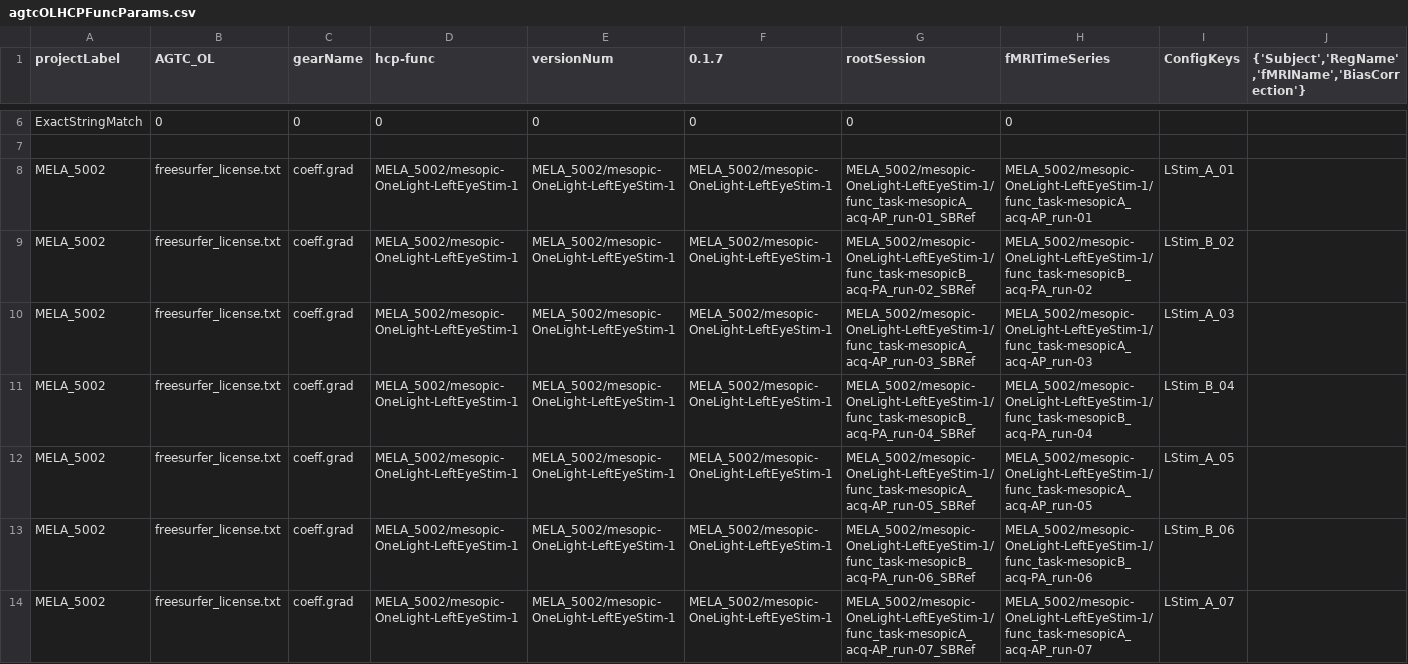
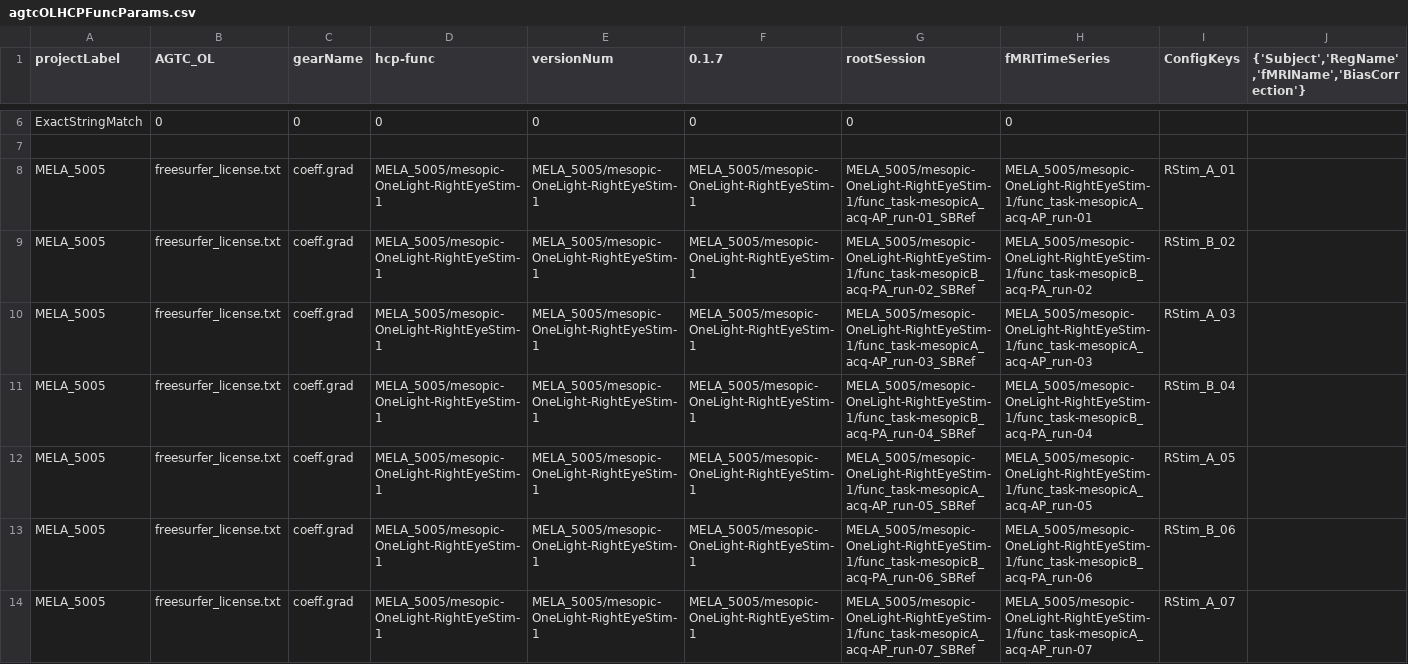
Before and after one commit to gkaguirrelab/mriAGTCAnalysis, a CSV file: code/submitGears/AGTC_OL/agtcOLHCPFuncParams.csv, drawn as a sheet; only a part is shown, gaps mark what is left out; the shorter side is filled out with more unchanged rows; rows hold the shown columns only; the diff covers the shown part only; the diff names each change by its address in the sheet, - before the commit and + after, or states it on an @@ line.

```diff
--- a/code/submitGears/AGTC_OL/agtcOLHCPFuncParams.csv
+++ b/code/submitGears/AGTC_OL/agtcOLHCPFuncParams.csv
+row 8: MELA_5005 | freesurfer_license.txt | coeff.grad | MELA_5005/mesopic-OneLight-RightEyeStim-1 | MELA_5005/mesopic-OneLight-RightEyeStim-1 | MELA_5005/mesopic-OneLight-RightEyeStim-1 | MELA_5005/mesopic-OneLight-RightEyeStim-1/func_task-mesopicA_acq-AP_run-01_SBRef | MELA_5005/mesopic-OneLight-RightEyeStim-1/func_task-mesopicA_acq-AP_run-01 | RStim_A_01
+row 9: MELA_5005 | freesurfer_license.txt | coeff.grad | MELA_5005/mesopic-OneLight-RightEyeStim-1 | MELA_5005/mesopic-OneLight-RightEyeStim-1 | MELA_5005/mesopic-OneLight-RightEyeStim-1 | MELA_5005/mesopic-OneLight-RightEyeStim-1/func_task-mesopicB_acq-PA_run-02_SBRef | MELA_5005/mesopic-OneLight-RightEyeStim-1/func_task-mesopicB_acq-PA_run-02 | RStim_B_02
+row 10: MELA_5005 | freesurfer_license.txt | coeff.grad | MELA_5005/mesopic-OneLight-RightEyeStim-1 | MELA_5005/mesopic-OneLight-RightEyeStim-1 | MELA_5005/mesopic-OneLight-RightEyeStim-1 | MELA_5005/mesopic-OneLight-RightEyeStim-1/func_task-mesopicA_acq-AP_run-03_SBRef | MELA_5005/mesopic-OneLight-RightEyeStim-1/func_task-mesopicA_acq-AP_run-03 | RStim_A_03
+row 11: MELA_5005 | freesurfer_license.txt | coeff.grad | MELA_5005/mesopic-OneLight-RightEyeStim-1 | MELA_5005/mesopic-OneLight-RightEyeStim-1 | MELA_5005/mesopic-OneLight-RightEyeStim-1 | MELA_5005/mesopic-OneLight-RightEyeStim-1/func_task-mesopicB_acq-PA_run-04_SBRef | MELA_5005/mesopic-OneLight-RightEyeStim-1/func_task-mesopicB_acq-PA_run-04 | RStim_B_04
+row 12: MELA_5005 | freesurfer_license.txt | coeff.grad | MELA_5005/mesopic-OneLight-RightEyeStim-1 | MELA_5005/mesopic-OneLight-RightEyeStim-1 | MELA_5005/mesopic-OneLight-RightEyeStim-1 | MELA_5005/mesopic-OneLight-RightEyeStim-1/func_task-mesopicA_acq-AP_run-05_SBRef | MELA_5005/mesopic-OneLight-RightEyeStim-1/func_task-mesopicA_acq-AP_run-05 | RStim_A_05
+row 13: MELA_5005 | freesurfer_license.txt | coeff.grad | MELA_5005/mesopic-OneLight-RightEyeStim-1 | MELA_5005/mesopic-OneLight-RightEyeStim-1 | MELA_5005/mesopic-OneLight-RightEyeStim-1 | MELA_5005/mesopic-OneLight-RightEyeStim-1/func_task-mesopicB_acq-PA_run-06_SBRef | MELA_5005/mesopic-OneLight-RightEyeStim-1/func_task-mesopicB_acq-PA_run-06 | RStim_B_06
+row 14: MELA_5005 | freesurfer_license.txt | coeff.grad | MELA_5005/mesopic-OneLight-RightEyeStim-1 | MELA_5005/mesopic-OneLight-RightEyeStim-1 | MELA_5005/mesopic-OneLight-RightEyeStim-1 | MELA_5005/mesopic-OneLight-RightEyeStim-1/func_task-mesopicA_acq-AP_run-07_SBRef | MELA_5005/mesopic-OneLight-RightEyeStim-1/func_task-mesopicA_acq-AP_run-07 | RStim_A_07
```
Also changed, not shown: 5 added rows, 1 removed row and 1 moved row elsewhere in this file, code/submitGears/AGTC_OL/agtcOLHCPFuncICAFIX.csv, code/submitGears/AGTC_OL/agtcOLforwardModel_agtcOL.csv.
